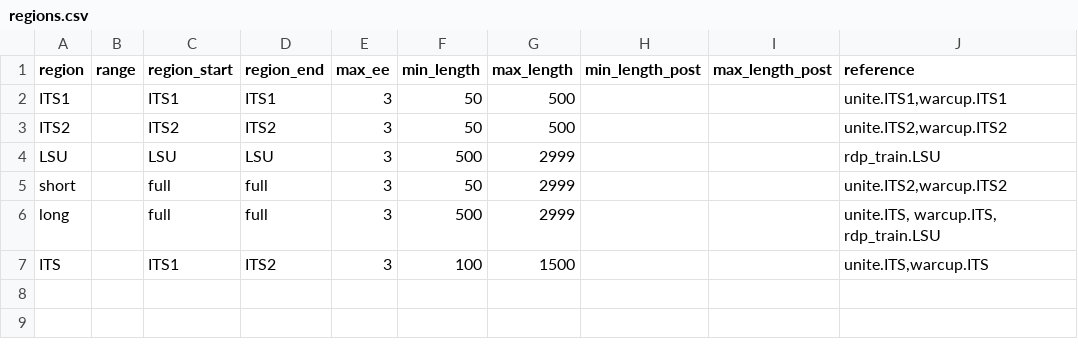
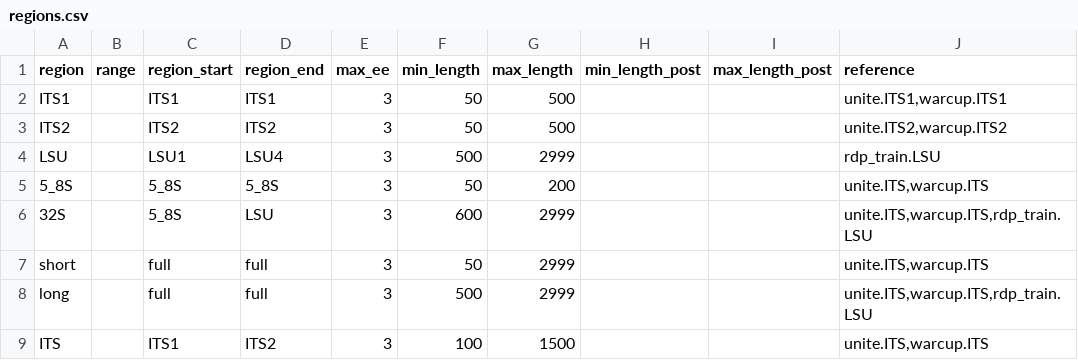
Before and after one commit to oueme-fungi/oueme-fungi-transect, a CSV file: config/regions.csv, drawn as a sheet.

```diff
--- a/config/regions.csv
+++ b/config/regions.csv
@@ -3,5 +3,7 @@ ITS1,,ITS1,ITS1,3,50,500,,,"unite.ITS1,warcup.ITS1"
 ITS2,,ITS2,ITS2,3,50,500,,,"unite.ITS2,warcup.ITS2"
-LSU,,LSU,LSU,3,500,2999,,,rdp_train.LSU
-short,,full,full,3,50,2999,,,"unite.ITS2,warcup.ITS2"
-long,,full,full,3,500,2999,,,"unite.ITS, warcup.ITS, rdp_train.LSU"
+LSU,,LSU1,LSU4,3,500,2999,,,rdp_train.LSU
+5_8S,,5_8S,5_8S,3,50,200,,,"unite.ITS,warcup.ITS"
+32S,,5_8S,LSU,3,600,2999,,,"unite.ITS,warcup.ITS,rdp_train.LSU"
+short,,full,full,3,50,2999,,,"unite.ITS,warcup.ITS"
+long,,full,full,3,500,2999,,,"unite.ITS,warcup.ITS,rdp_train.LSU"
 ITS,,ITS1,ITS2,3,100,1500,,,"unite.ITS,warcup.ITS"
```
Also changed, not shown: config/datasets.csv, 19 other files.
